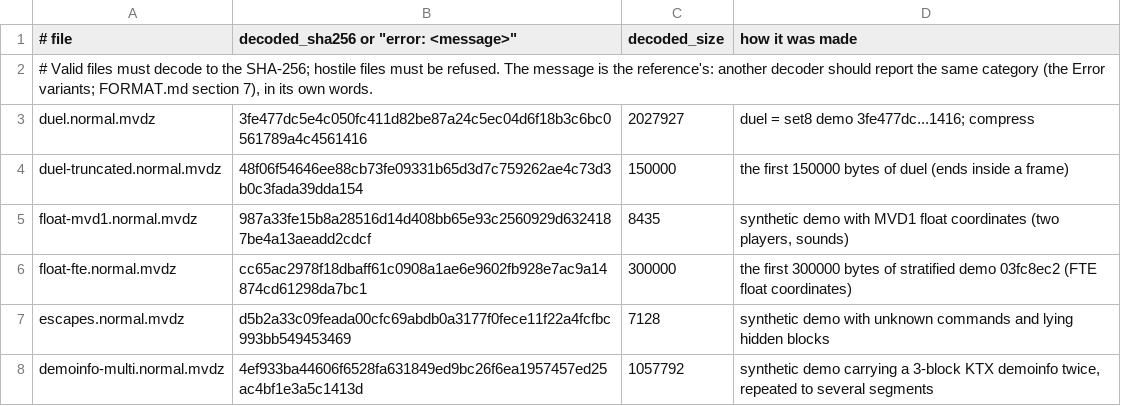
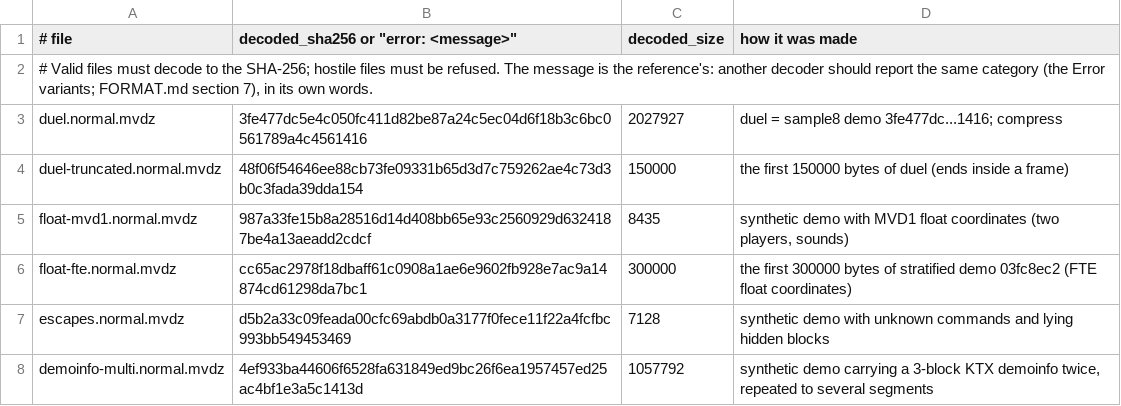
Before and after one commit to vikpe/mvdz, a TSV file: vectors/MANIFEST.tsv, drawn as a sheet; only a part is shown.

Commit message:
Update samples, add demos with usercmd

```diff
--- a/vectors/MANIFEST.tsv
+++ b/vectors/MANIFEST.tsv
@@ -2,3 +2,3 @@
 # Valid files must decode to the SHA-256; hostile files must be refused. The message is the reference's: another decoder should report the same category (the Error variants; FORMAT.md section 7), in its own words.
-duel.normal.mvdz	3fe477dc5e4c050fc411d82be87a24c5ec04d6f18b3c6bc0561789a4c4561416	2027927	duel = set8 demo 3fe477dc...1416; compress
+duel.normal.mvdz	3fe477dc5e4c050fc411d82be87a24c5ec04d6f18b3c6bc0561789a4c4561416	2027927	duel = sample8 demo 3fe477dc...1416; compress
 duel-truncated.normal.mvdz	48f06f54646ee88cb73fe09331b65d3d7c759262ae4c73d3b0c3fada39dda154	150000	the first 150000 bytes of duel (ends inside a frame)
```
Also changed, not shown: 11 other files.
